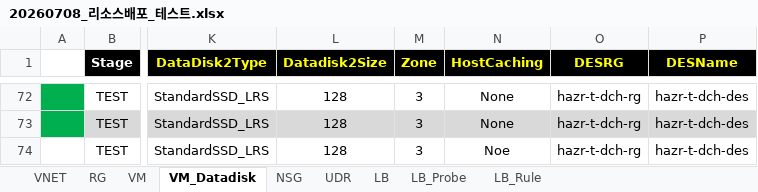
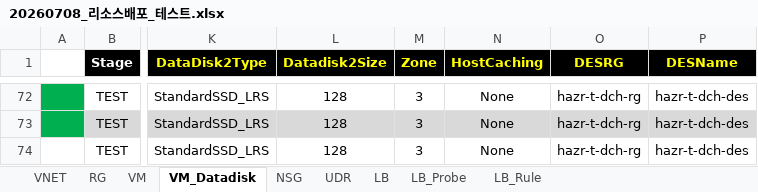
Before and after one commit to skpaek-git/hgi_resourceDeploy, an Excel workbook: 서버정보/20260708_리소스배포_테스트.xlsx, sheet VM_Datadisk, drawn as a sheet; only a part is shown, gaps mark what is left out; values as stored, in another font and other column widths than the file's, no borders; the diff names each change by its address in the sheet, - before the commit and + after, or states it on an @@ line.

Commit message:
260708_add_deploy2

```diff
--- a/서버정보/20260708_리소스배포_테스트.xlsx (sheet VM_Datadisk)
+++ b/서버정보/20260708_리소스배포_테스트.xlsx (sheet VM_Datadisk)
-N74 (HostCaching): Noe
+N74 (HostCaching): None
```
